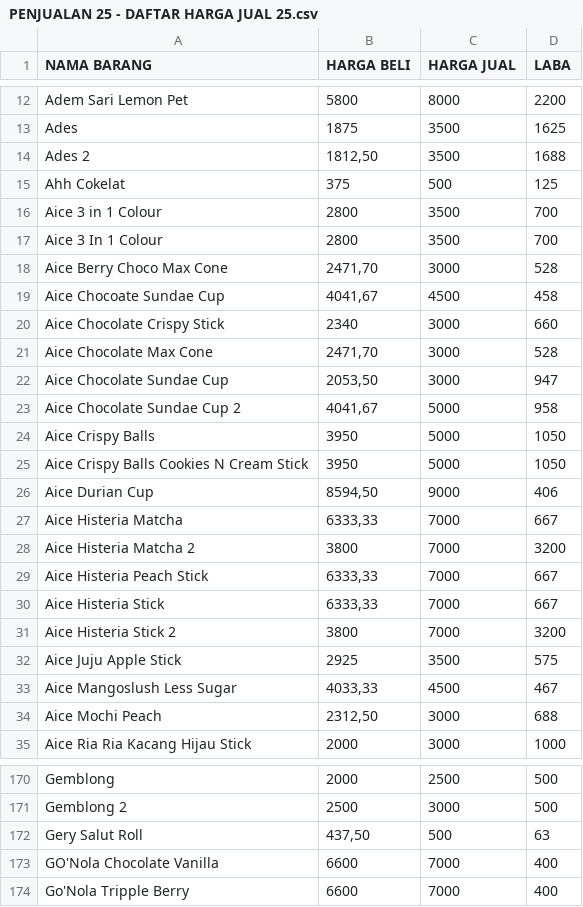
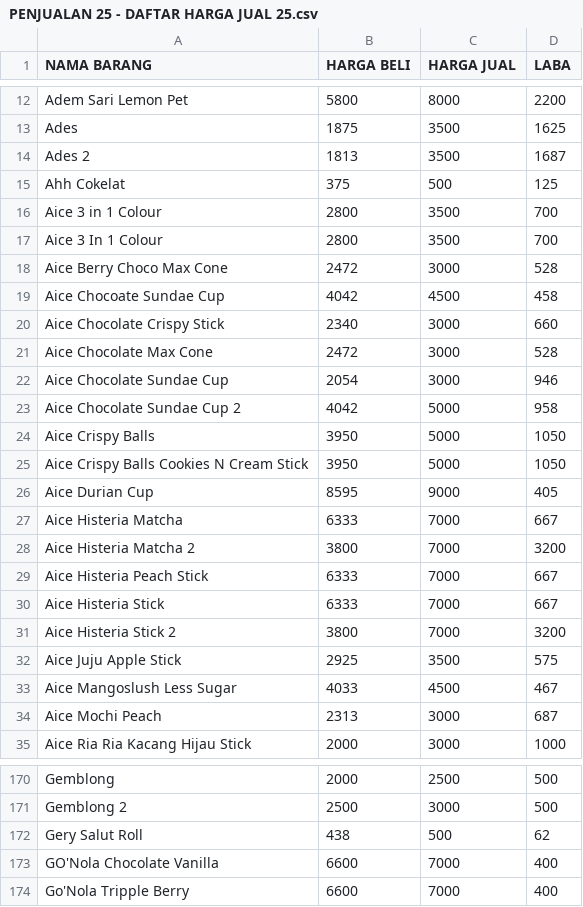
Before and after one commit to reyvanpurnama/bermadani, a CSV file: docs/data/databulanan/PENJUALAN 25 - DAFTAR HARGA JUAL 25.csv, drawn as a sheet; only a part is shown, gaps mark what is left out; the diff covers the shown part only.

Commit message:
style(csv): clean integer number formatting in master price CSV for seamless spreadsheet import

```diff
--- a/docs/data/databulanan/PENJUALAN 25 - DAFTAR HARGA JUAL 25.csv
+++ b/docs/data/databulanan/PENJUALAN 25 - DAFTAR HARGA JUAL 25.csv
@@ -13,3 +13,3 @@
 Ades,1875,3500,1625
-"Ades 2","1812,50",3500,1688
+"Ades 2",1813,3500,1687
 "Ahh Cokelat",375,500,125
@@ -17,19 +17,19 @@ Ades,1875,3500,1625
 "Aice 3 In 1 Colour",2800,3500,700
-"Aice Berry Choco Max Cone","2471,70",3000,528
-"Aice Chocoate Sundae Cup","4041,67",4500,458
+"Aice Berry Choco Max Cone",2472,3000,528
+"Aice Chocoate Sundae Cup",4042,4500,458
 "Aice Chocolate Crispy Stick",2340,3000,660
-"Aice Chocolate Max Cone","2471,70",3000,528
-"Aice Chocolate Sundae Cup","2053,50",3000,947
-"Aice Chocolate Sundae Cup 2","4041,67",5000,958
+"Aice Chocolate Max Cone",2472,3000,528
+"Aice Chocolate Sundae Cup",2054,3000,946
+"Aice Chocolate Sundae Cup 2",4042,5000,958
 "Aice Crispy Balls",3950,5000,1050
 "Aice Crispy Balls Cookies N Cream Stick",3950,5000,1050
-"Aice Durian Cup","8594,50",9000,406
-"Aice Histeria Matcha","6333,33",7000,667
+"Aice Durian Cup",8595,9000,405
+"Aice Histeria Matcha",6333,7000,667
 "Aice Histeria Matcha 2",3800,7000,3200
-"Aice Histeria Peach Stick","6333,33",7000,667
-"Aice Histeria Stick","6333,33",7000,667
+"Aice Histeria Peach Stick",6333,7000,667
+"Aice Histeria Stick",6333,7000,667
 "Aice Histeria Stick 2",3800,7000,3200
 "Aice Juju Apple Stick",2925,3500,575
-"Aice Mangoslush Less Sugar","4033,33",4500,467
-"Aice Mochi Peach","2312,50",3000,688
+"Aice Mangoslush Less Sugar",4033,4500,467
+"Aice Mochi Peach",2313,3000,687
 "Aice Ria Ria Kacang Hijau Stick",2000,3000,1000
@@ -171,3 +171,3 @@ Gemblong,2000,2500,500
 "Gemblong 2",2500,3000,500
-"Gery Salut Roll","437,50",500,63
+"Gery Salut Roll",438,500,62
 "GO'Nola Chocolate Vanilla",6600,7000,400
```
Also changed, not shown: 68 edited cells elsewhere in this file, 1 other file.
